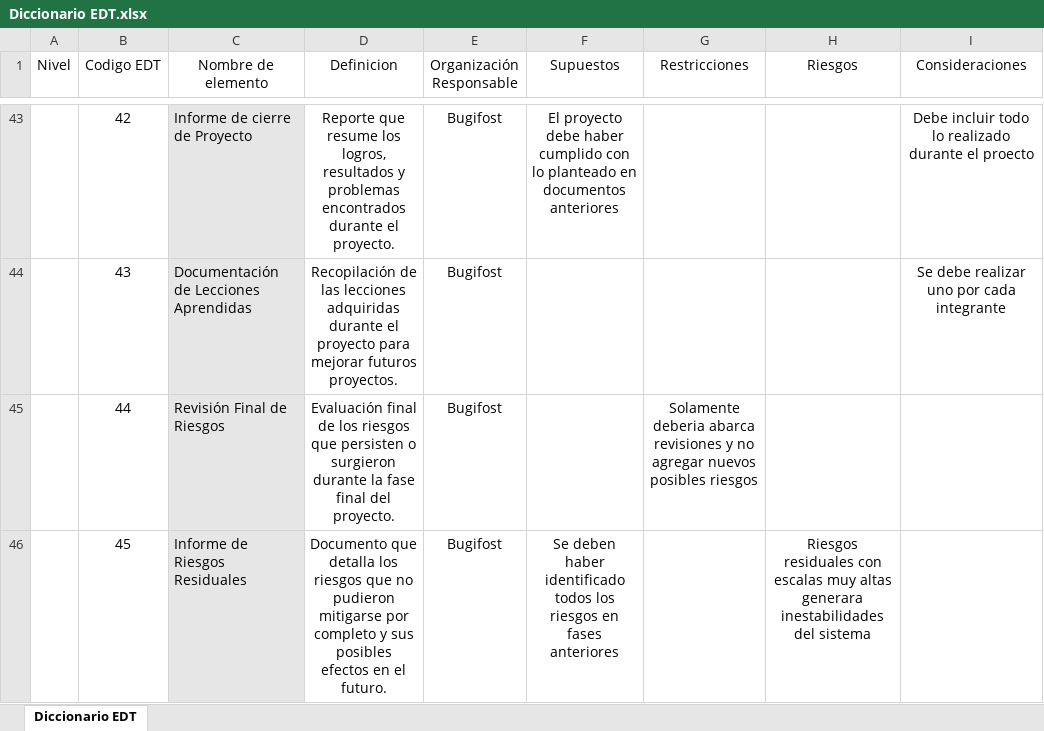
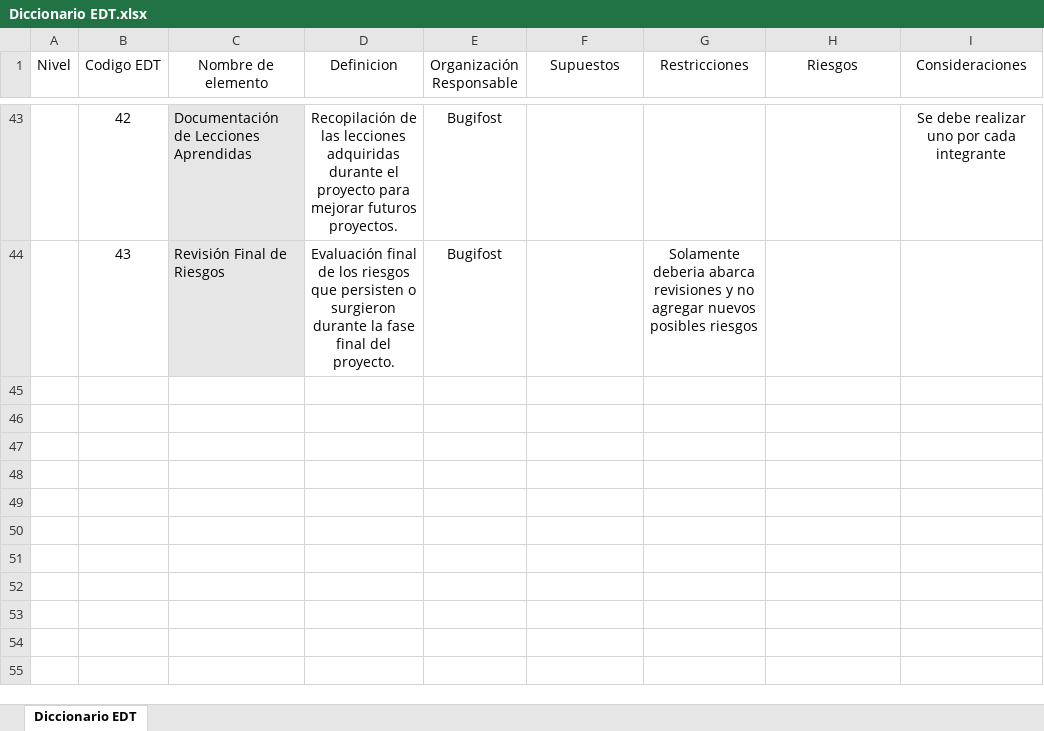
Before and after one commit to SoyElMato1/Grupo4-GreenMarket, an Excel workbook: Fase 1/Evidencias Grupales/Diccionario EDT.xlsx, sheet Diccionario EDT, drawn as a sheet; only a part is shown, gaps mark what is left out; values as stored, in another font and other column widths than the file's, no borders; charts and pictures not drawn; the diff covers the shown part only; the diff names each change by its address in the sheet, - before the commit and + after, or states it on an @@ line.

Commit message:
modificacion de requiriments, ademas de css de proveedores y del carrito, modificacion de algunos documentos y documento grupal fase 2

```diff
--- a/Fase 1/Evidencias Grupales/Diccionario EDT.xlsx (sheet Diccionario EDT)
+++ b/Fase 1/Evidencias Grupales/Diccionario EDT.xlsx (sheet Diccionario EDT)
-C43 (Nombre de elemento): Informe de cierre de Proyecto
+C43 (Nombre de elemento): Documentación de Lecciones Aprendidas
-D43 (Definicion): Reporte que resume los logros, resultados y problemas encontrados durante el proyecto.
+D43 (Definicion): Recopilación de las lecciones adquiridas durante el proyecto para mejorar futuros proyectos.
-F43 (Supuestos): El proyecto debe haber cumplido con lo planteado en documentos anteriores
+F43 (Supuestos): (empty)
-I43 (Consideraciones): Debe incluir todo lo realizado durante el proecto
+I43 (Consideraciones): Se debe realizar uno por cada integrante
-C44 (Nombre de elemento): Documentación de Lecciones Aprendidas
+C44 (Nombre de elemento): Revisión Final de Riesgos
-D44 (Definicion): Recopilación de las lecciones adquiridas durante el proyecto para mejorar futuros proyectos.
+D44 (Definicion): Evaluación final de los riesgos que persisten o surgieron durante la fase final del proyecto.
-G44 (Restricciones): (empty)
+G44 (Restricciones): Solamente deberia abarca revisiones y no agregar nuevos posibles riesgos
-I44 (Consideraciones): Se debe realizar uno por cada integrante
+I44 (Consideraciones): (empty)
-row 45:  | 44 | Revisión Final de Riesgos | Evaluación final de los riesgos que persisten o surgieron durante la fase final del proyecto. | Bugifost |  | Solamente deberia abarca revisiones y no agregar nuevos posibles riesgos
-row 46:  | 45 | Informe de Riesgos Residuales | Documento que detalla los riesgos que no pudieron mitigarse por completo y sus posibles efectos en el futuro. | Bugifost | Se deben haber identificado todos los riesgos en fases anteriores |  | Riesgos residuales con escalas muy altas generara inestabilidades del sistema
```
Also changed, not shown: 50 edited cells and cell formats elsewhere in this sheet, charts or pictures, 11 other files.
